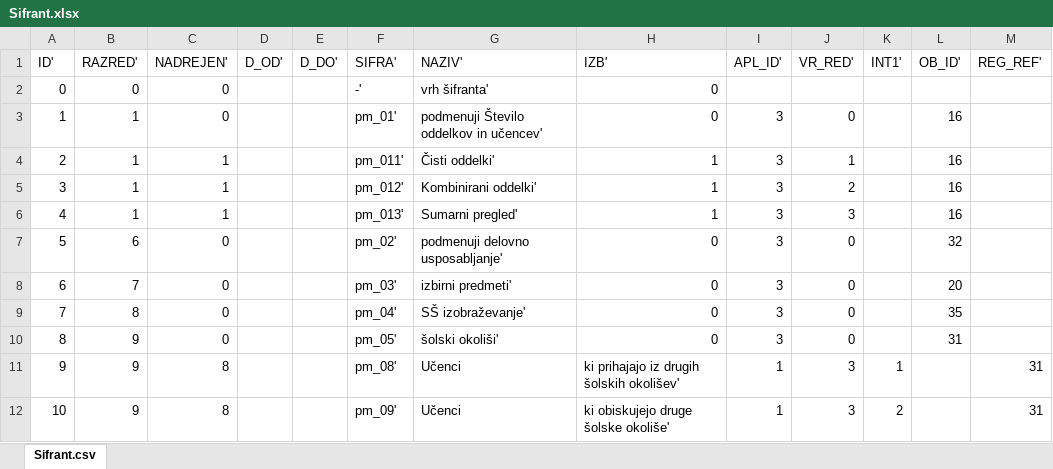
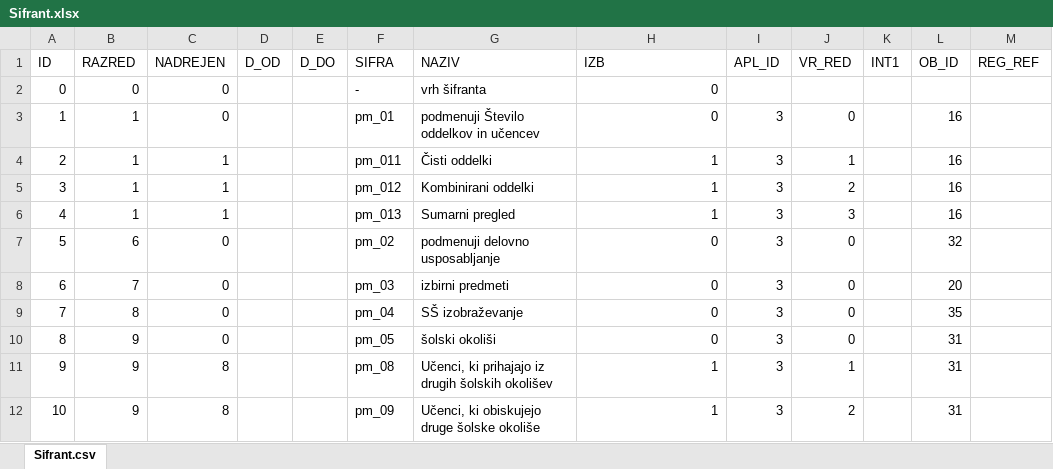
Before and after one commit to pecarprimoz/PR17_PPGAVB, an Excel workbook: podatki/Sifrant.xlsx, sheet Sifrant.csv, drawn as a sheet; only a part is shown; values as stored, in another font and other column widths than the file's, no borders; charts and pictures not drawn; the diff covers the shown part only; the diff names each change by its address in the sheet, - before the commit and + after, or states it on an @@ line.

Commit message:
Odstranjeni trailing apostrofi, popravlene napake od splitanja

```diff
--- a/podatki/Sifrant.xlsx (sheet Sifrant.csv)
+++ b/podatki/Sifrant.xlsx (sheet Sifrant.csv)
-A1: ID'
+A1: ID
-B1: RAZRED'
+B1: RAZRED
-C1: NADREJEN'
+C1: NADREJEN
-D1: D_OD'
+D1: D_OD
-E1: D_DO'
+E1: D_DO
-F1: SIFRA'
+F1: SIFRA
-G1: NAZIV'
+G1: NAZIV
-H1: IZB'
+H1: IZB
-I1: APL_ID'
+I1: APL_ID
-J1: VR_RED'
+J1: VR_RED
-K1: INT1'
+K1: INT1
-L1: OB_ID'
+L1: OB_ID
-M1: REG_REF'
+M1: REG_REF
-F2 (SIFRA): -'
+F2 (SIFRA): -
-G2 (NAZIV): vrh šifranta'
+G2 (NAZIV): vrh šifranta
-F3 (SIFRA): pm_01'
+F3 (SIFRA): pm_01
-G3 (NAZIV): podmenuji Število oddelkov in učencev'
+G3 (NAZIV): podmenuji Število oddelkov in učencev
-F4 (SIFRA): pm_011'
+F4 (SIFRA): pm_011
-G4 (NAZIV): Čisti oddelki'
+G4 (NAZIV): Čisti oddelki
-F5 (SIFRA): pm_012'
+F5 (SIFRA): pm_012
-G5 (NAZIV): Kombinirani oddelki'
+G5 (NAZIV): Kombinirani oddelki
-F6 (SIFRA): pm_013'
+F6 (SIFRA): pm_013
-G6 (NAZIV): Sumarni pregled'
+G6 (NAZIV): Sumarni pregled
-F7 (SIFRA): pm_02'
+F7 (SIFRA): pm_02
-G7 (NAZIV): podmenuji delovno usposabljanje'
+G7 (NAZIV): podmenuji delovno usposabljanje
-F8 (SIFRA): pm_03'
+F8 (SIFRA): pm_03
-G8 (NAZIV): izbirni predmeti'
+G8 (NAZIV): izbirni predmeti
-F9 (SIFRA): pm_04'
+F9 (SIFRA): pm_04
-G9 (NAZIV): SŠ izobraževanje'
+G9 (NAZIV): SŠ izobraževanje
-F10 (SIFRA): pm_05'
+F10 (SIFRA): pm_05
-G10 (NAZIV): šolski okoliši'
+G10 (NAZIV): šolski okoliši
-F11 (SIFRA): pm_08'
+F11 (SIFRA): pm_08
-G11 (NAZIV): Učenci
+G11 (NAZIV): Učenci, ki prihajajo iz drugih šolskih okolišev
-H11 (IZB): ki prihajajo iz drugih šolskih okolišev'
+H11 (IZB): 1
-I11:I12 (APL_ID): 1
+I11:I12 (APL_ID): 3
-J11 (VR_RED): 3
+J11 (VR_RED): 1
-K11 (INT1): 1
+K11 (INT1): (empty)
-L11:L12 (OB_ID): (empty)
+L11:L12 (OB_ID): 31
-M11:M12 (REG_REF): 31
+M11:M12 (REG_REF): (empty)
-F12 (SIFRA): pm_09'
+F12 (SIFRA): pm_09
-G12 (NAZIV): Učenci
+G12 (NAZIV): Učenci, ki obiskujejo druge šolske okoliše
-H12 (IZB): ki obiskujejo druge šolske okoliše'
+H12 (IZB): 1
-J12 (VR_RED): 3
+J12 (VR_RED): 2
-K12 (INT1): 2
+K12 (INT1): (empty)
```
Also changed, not shown: 150 edited cells elsewhere in this sheet, charts or pictures.
